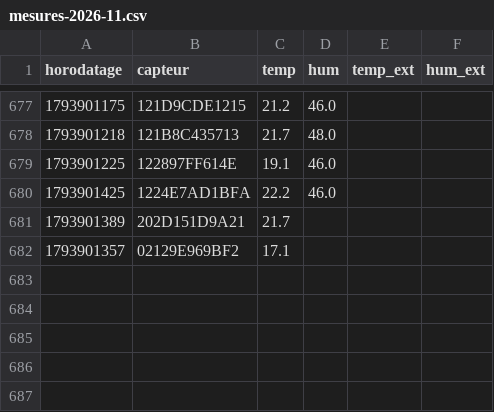
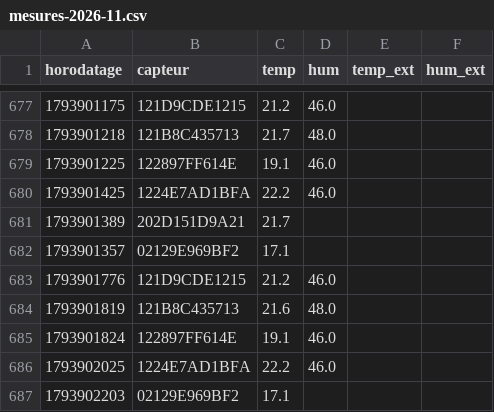
Before and after one commit to SOULMAN69110/Maison17, a CSV file: historique/mesures-2026-11.csv, drawn as a sheet; only a part is shown, gaps mark what is left out; the diff names each change by its address in the sheet, - before the commit and + after, or states it on an @@ line.

```diff
--- a/historique/mesures-2026-11.csv
+++ b/historique/mesures-2026-11.csv
+row 683: 1793901776 | 121D9CDE1215 | 21.2 | 46.0
+row 684: 1793901819 | 121B8C435713 | 21.6 | 48.0
+row 685: 1793901824 | 122897FF614E | 19.1 | 46.0
+row 686: 1793902025 | 1224E7AD1BFA | 22.2 | 46.0
+row 687: 1793902203 | 02129E969BF2 | 17.1
```
Also changed, not shown: historique/chauffage-2026-11.csv, historique/etat-radiateur-2026-11.csv.
